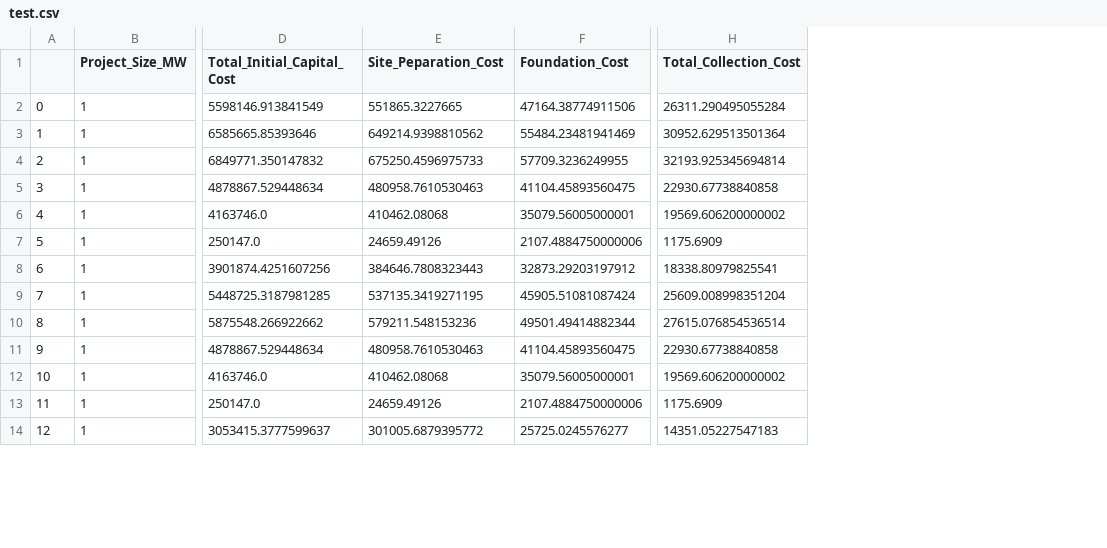
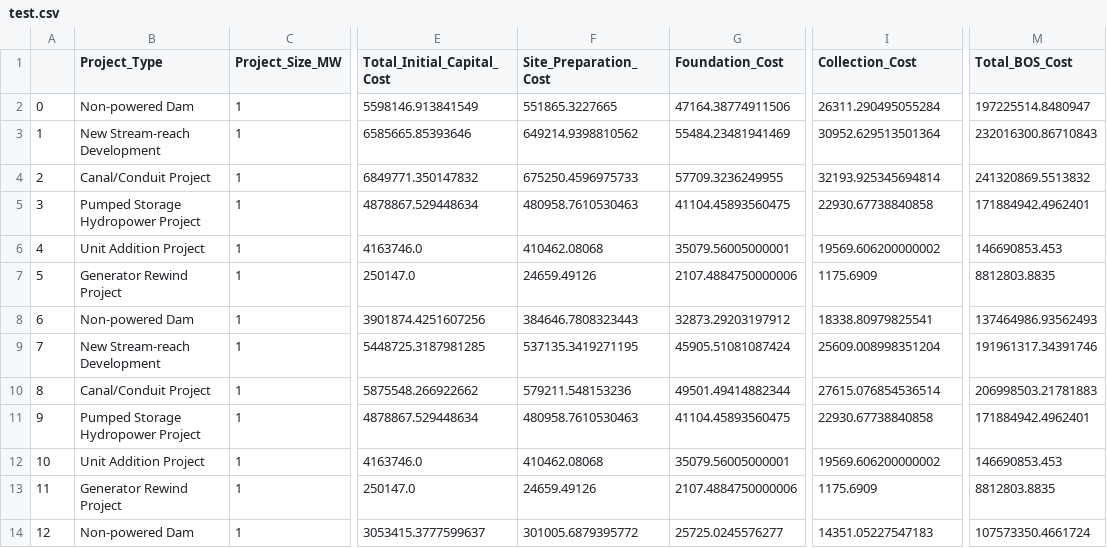
Before and after one commit to NREL/HybridBOSSE, a CSV file: results/test.csv, drawn as a sheet; only a part is shown, gaps mark what is left out; addresses are those after the commit; the diff names each change by its address in the sheet, - before the commit and + after, or states it on an @@ line.

Commit message:
Adds project type and reformats result output for hydroBOSSE results

```diff
--- a/results/test.csv
+++ b/results/test.csv
+column B (Project_Type), rows 2-14: Non-powered Dam | New Stream-reach Development | Canal/Conduit Project | Pumped Storage Hydropower Project | Unit Addition Project | Generator Rewind Project | Non-powered Dam | New Stream-reach Development | Canal/Conduit Project | Pumped Storage Hydropower Project | Unit Addition Project | Generator Rewind Project | Non-powered Dam
+column M (Total_BOS_Cost), rows 2-14: 197225514.8480947 | 232016300.86710843 | 241320869.5513832 | 171884942.4962401 | 146690853.453 | 8812803.8835 | 137464986.93562493 | 191961317.34391746 | 206998503.21781883 | 171884942.4962401 | 146690853.453 | 8812803.8835 | 107573350.4661724
-F1: Site_Peparation_Cost
+F1: Site_Preparation_Cost
-I1: Total_Collection_Cost
+I1: Collection_Cost
```
Also changed, not shown: 1 other file.
